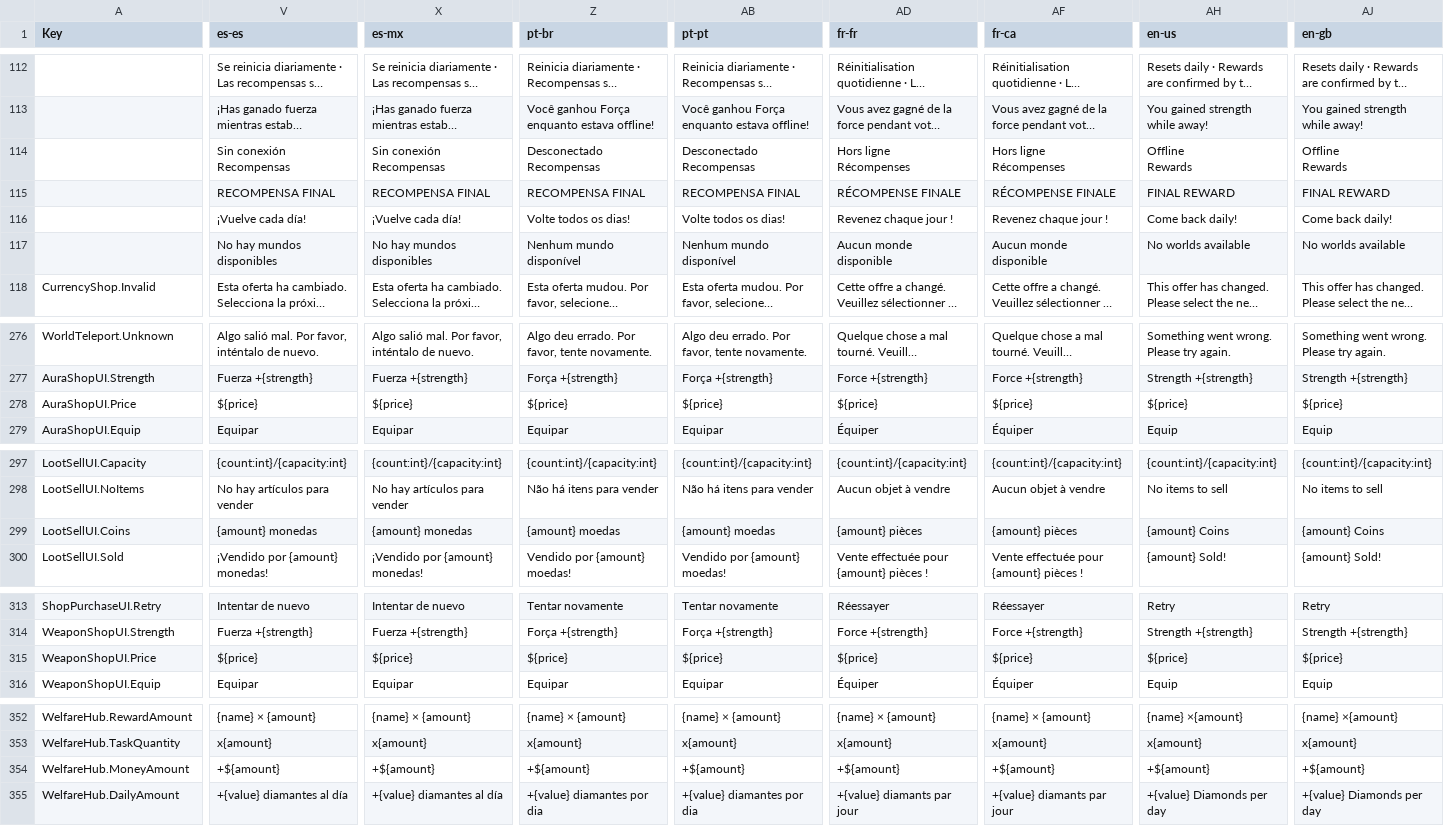
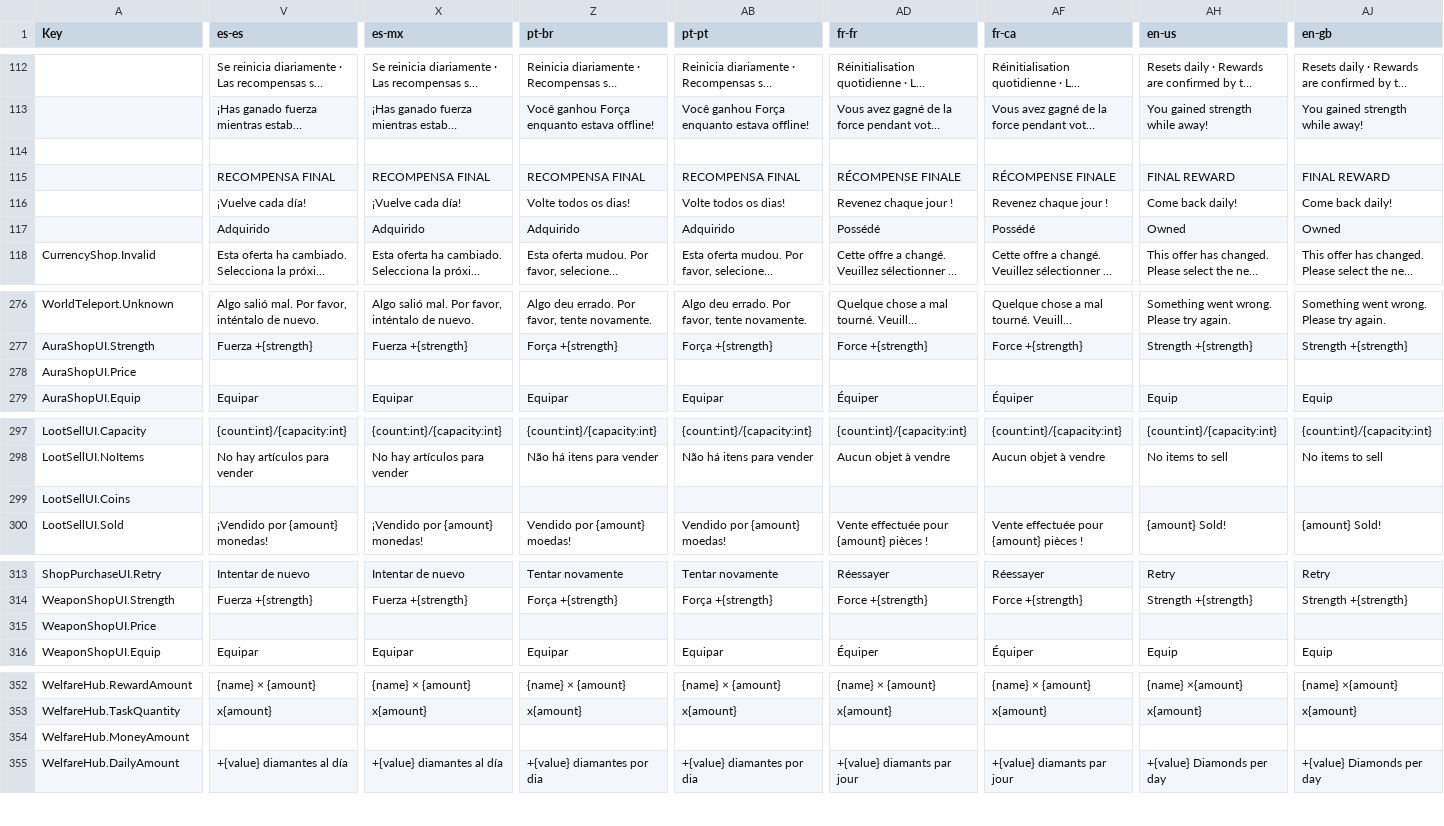
Before and after one commit to Lanransh/Roblox_Y1, a CSV file: GameKitWorkspace/Translation/translation-upload.csv, drawn as a sheet; only a part is shown, gaps mark what is left out; long unchanged cells end in …; removed rows and columns are numbered as before the commit, all else as after; rows hold the shown columns only; ↵ is a line break in a cell; the diff covers the shown part only; the diff names each change by its address in the sheet, - before the commit and + after, or states it on an @@ line.

```diff
--- a/GameKitWorkspace/Translation/translation-upload.csv
+++ b/GameKitWorkspace/Translation/translation-upload.csv
-V114 (es-es): Sin conexión ↵ Recompensas
+V114 (es-es): (empty)
-X114 (es-mx): Sin conexión ↵ Recompensas
+X114 (es-mx): (empty)
-Z114 (pt-br): Desconectado ↵ Recompensas
+Z114 (pt-br): (empty)
-AB114 (pt-pt): Desconectado ↵ Recompensas
+AB114 (pt-pt): (empty)
-AD114 (fr-fr): Hors ligne ↵ Récompenses
+AD114 (fr-fr): (empty)
-AF114 (fr-ca): Hors ligne ↵ Récompenses
+AF114 (fr-ca): (empty)
-AH114 (en-us): Offline ↵ Rewards
+AH114 (en-us): (empty)
-AJ114 (en-gb): Offline ↵ Rewards
+AJ114 (en-gb): (empty)
@@ row 117 moved to row 104: No worlds available @@
@@ row 78 moved to row 117: Owned @@
-row 278: AuraShopUI.Price | ${price} | ${price} | ${price} | ${price} | ${price} | ${price} | ${price} | ${price}
+row 278: AuraShopUI.Price
-row 299: LootSellUI.Coins | {amount} monedas | {amount} monedas | {amount} moedas | {amount} moedas | {amount} pièces | {amount} pièces | {amount} Coins | {amount} Coins
+row 299: LootSellUI.Coins
-row 315: WeaponShopUI.Price | ${price} | ${price} | ${price} | ${price} | ${price} | ${price} | ${price} | ${price}
+row 315: WeaponShopUI.Price
-row 354: WelfareHub.MoneyAmount | +${amount} | +${amount} | +${amount} | +${amount} | +${amount} | +${amount} | +${amount} | +${amount}
+row 354: WelfareHub.MoneyAmount
```
Also changed, not shown: 11 moved rows and 16 edited cells elsewhere in this file, 1 other file.
